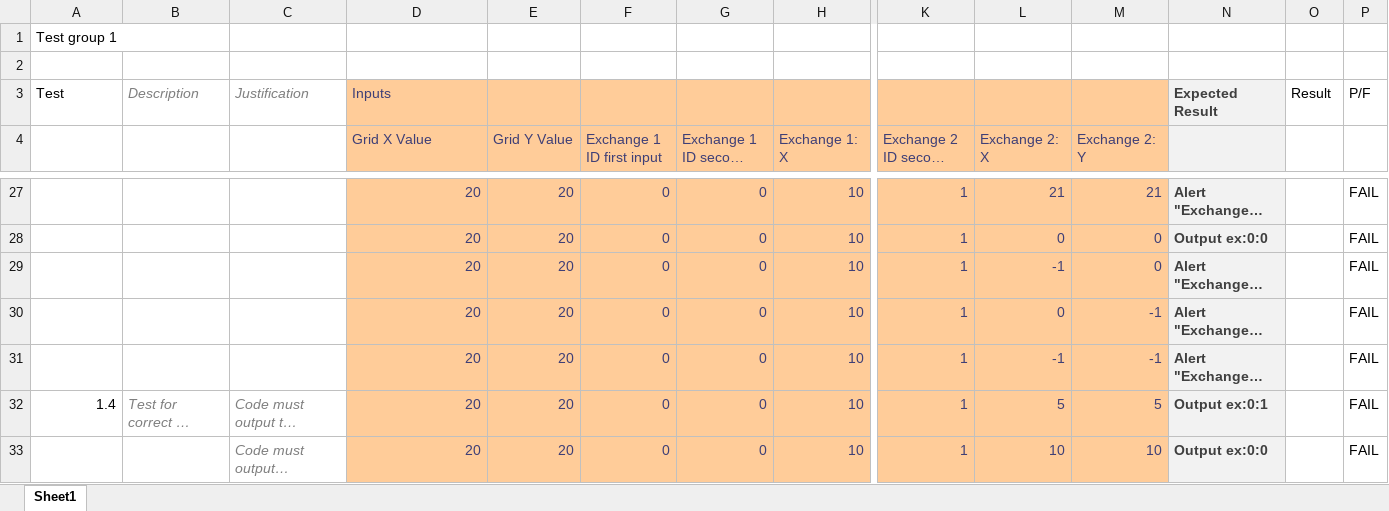
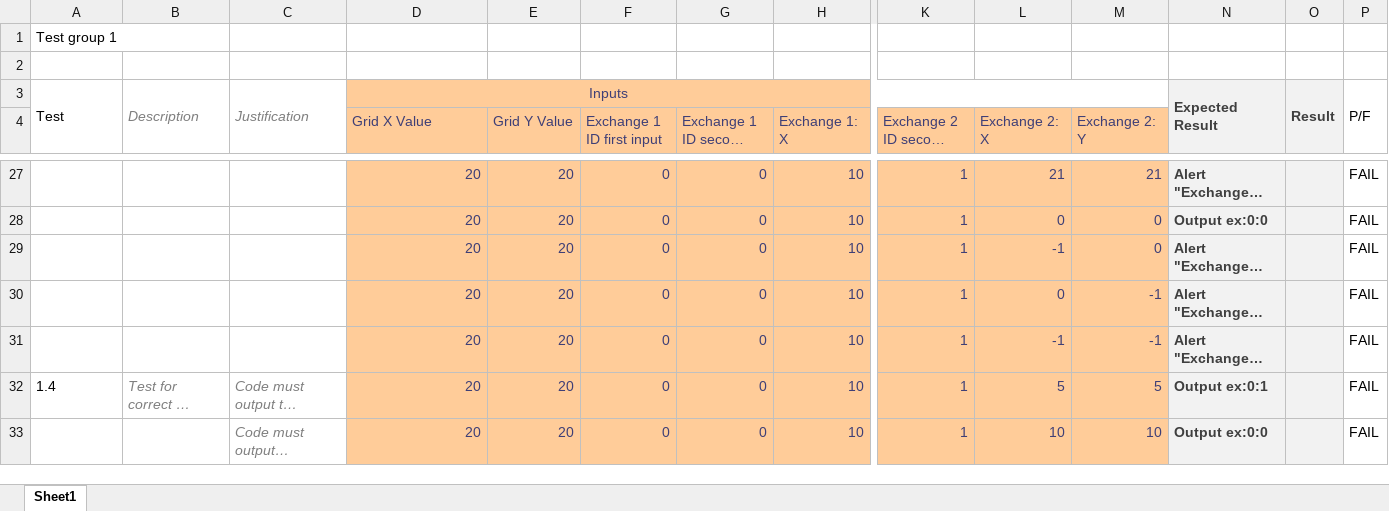
Before and after one commit to mattbulley/Team-Infinite, an Excel workbook: documentation/Testing/Testing report.xlsx, sheet Sheet1, drawn as a sheet; only a part is shown, gaps mark what is left out; long unchanged cells end in …; values as stored, in another font and other column widths than the file's, no borders; conditional formats not drawn; the diff covers the shown part only; the diff names each change by its address in the sheet, - before the commit and + after, or states it on an @@ line.

```diff
--- a/documentation/Testing/Testing report.xlsx (sheet Sheet1)
+++ b/documentation/Testing/Testing report.xlsx (sheet Sheet1)
+A3:A4 merged
+B3:B4 merged
+C3:C4 merged
-D3 alignment: left
+D3 alignment: center
+D3:M3 merged
+N3:N4 merged
-O3:O33 fill: none
+O3:O33 fill: #F2F2F2
@@ O3 bold: off → on, text colour: black → #3F3F3F @@
+O3:O4 merged
+P3:P4 merged
-A32 alignment: right
+A32 alignment: left
```
Also changed, not shown: cell formats elsewhere in this sheet.
